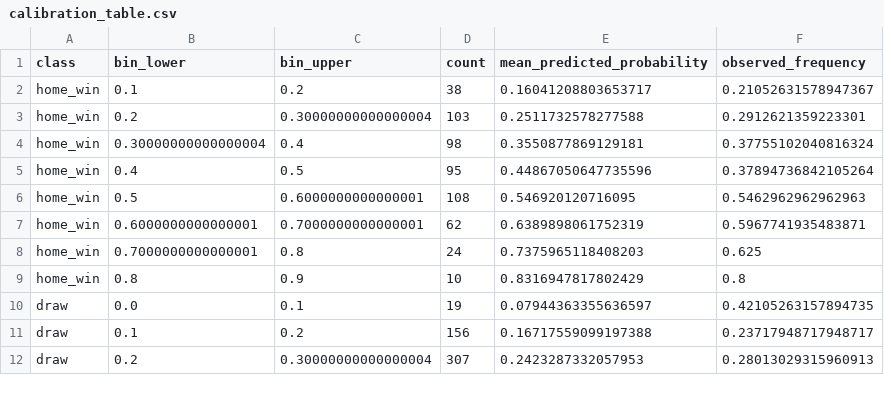
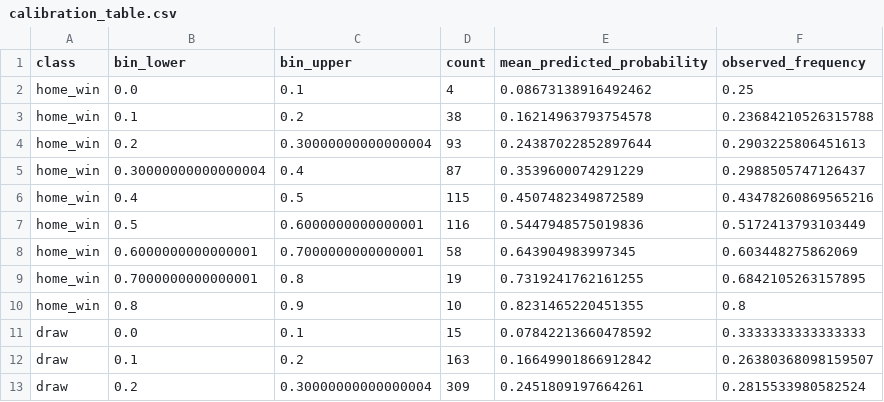
Before and after one commit to mejding/matchlabs, a CSV file: evaluation/calibration_table.csv, drawn as a sheet; only a part is shown; the diff covers the shown part only.

```diff
--- a/evaluation/calibration_table.csv
+++ b/evaluation/calibration_table.csv
@@ -1,12 +1,13 @@
 class,bin_lower,bin_upper,count,mean_predicted_probability,observed_frequency
-home_win,0.1,0.2,38,0.16041208803653717,0.21052631578947367
-home_win,0.2,0.30000000000000004,103,0.2511732578277588,0.2912621359223301
-home_win,0.30000000000000004,0.4,98,0.3550877869129181,0.37755102040816324
-home_win,0.4,0.5,95,0.44867050647735596,0.37894736842105264
-home_win,0.5,0.6000000000000001,108,0.546920120716095,0.5462962962962963
-home_win,0.6000000000000001,0.7000000000000001,62,0.6389898061752319,0.5967741935483871
-home_win,0.7000000000000001,0.8,24,0.7375965118408203,0.625
-home_win,0.8,0.9,10,0.8316947817802429,0.8
-draw,0.0,0.1,19,0.07944363355636597,0.42105263157894735
-draw,0.1,0.2,156,0.16717559099197388,0.23717948717948717
-draw,0.2,0.30000000000000004,307,0.2423287332057953,0.28013029315960913
+home_win,0.0,0.1,4,0.08673138916492462,0.25
+home_win,0.1,0.2,38,0.16214963793754578,0.23684210526315788
+home_win,0.2,0.30000000000000004,93,0.24387022852897644,0.2903225806451613
+home_win,0.30000000000000004,0.4,87,0.3539600074291229,0.2988505747126437
+home_win,0.4,0.5,115,0.4507482349872589,0.43478260869565216
+home_win,0.5,0.6000000000000001,116,0.5447948575019836,0.5172413793103449
+home_win,0.6000000000000001,0.7000000000000001,58,0.643904983997345,0.603448275862069
+home_win,0.7000000000000001,0.8,19,0.7319241762161255,0.6842105263157895
+home_win,0.8,0.9,10,0.8231465220451355,0.8
+draw,0.0,0.1,15,0.07842213660478592,0.3333333333333333
+draw,0.1,0.2,163,0.16649901866912842,0.26380368098159507
+draw,0.2,0.30000000000000004,309,0.2451809197664261,0.2815533980582524
```
Also changed, not shown: 1 added row and 30 edited cells elsewhere in this file, data/elo_history.csv, evaluation/fixtures_2026_27/latest_forecast_snapshot.csv, 45 other files.
